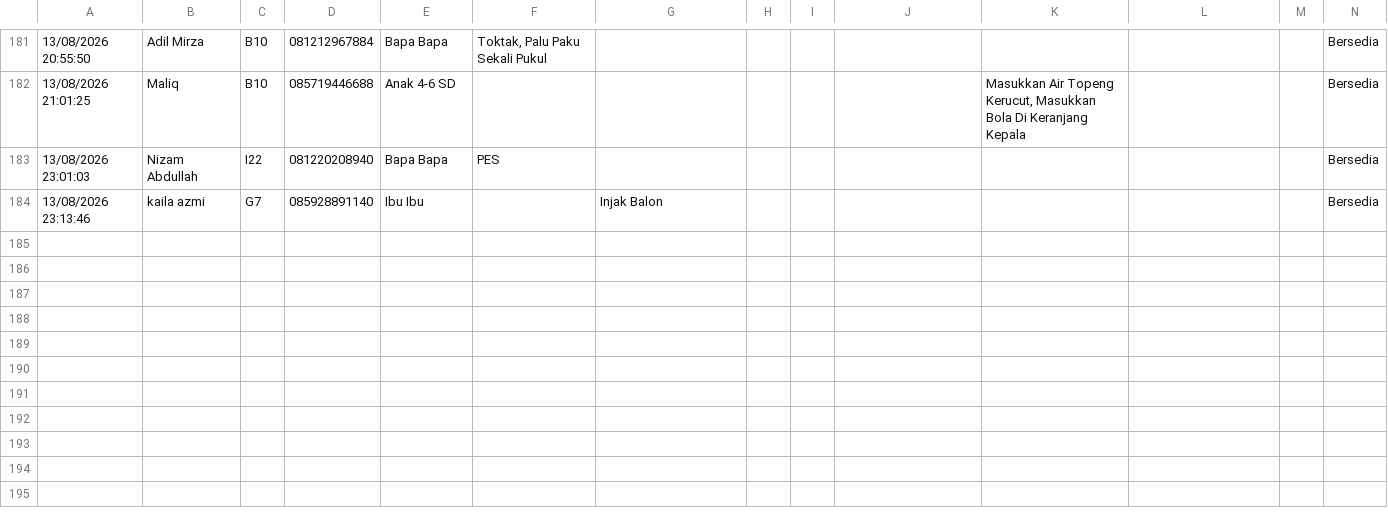
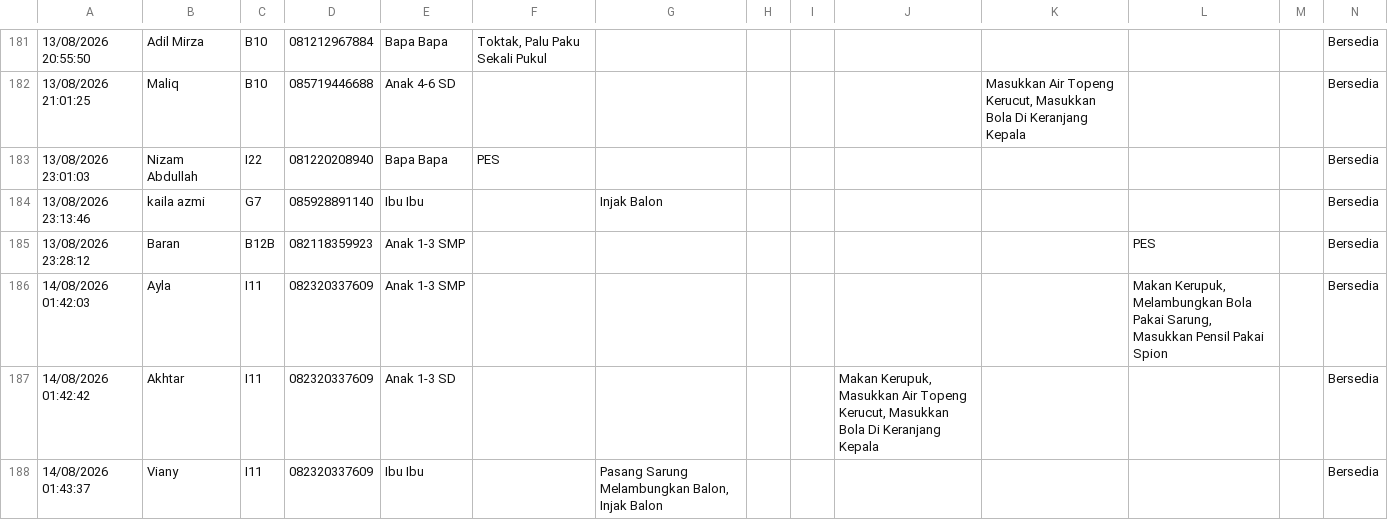
Before and after one commit to mahardikaindra/agustusan, a CSV file: public/data-pendaftar.csv, drawn as a sheet; only a part is shown, gaps mark what is left out; rows hold the shown columns only; the diff names each change by its address in the sheet, - before the commit and + after, or states it on an @@ line.

```diff
--- a/public/data-pendaftar.csv
+++ b/public/data-pendaftar.csv
+row 185: 13/08/2026 23:28:12 | Baran | B12B | 082118359923 | Anak 1-3 SMP |  |  |  |  |  |  | PES |  | Bersedia
+row 186: 14/08/2026 01:42:03 | Ayla | I11 | 082320337609 | Anak 1-3 SMP |  |  |  |  |  |  | Makan Kerupuk, Melambungkan Bola Pakai Sarung, Masukkan Pensil Pakai Spion |  | Bersedia
+row 187: 14/08/2026 01:42:42 | Akhtar | I11 | 082320337609 | Anak 1-3 SD |  |  |  |  | Makan Kerupuk, Masukkan Air Topeng Kerucut, Masukkan Bola Di Keranjang Kepala |  |  |  | Bersedia
+row 188: 14/08/2026 01:43:37 | Viany | I11 | 082320337609 | Ibu Ibu |  | Pasang Sarung Melambungkan Balon, Injak Balon |  |  |  |  |  |  | Bersedia
```
Also changed, not shown: 2 other files.
